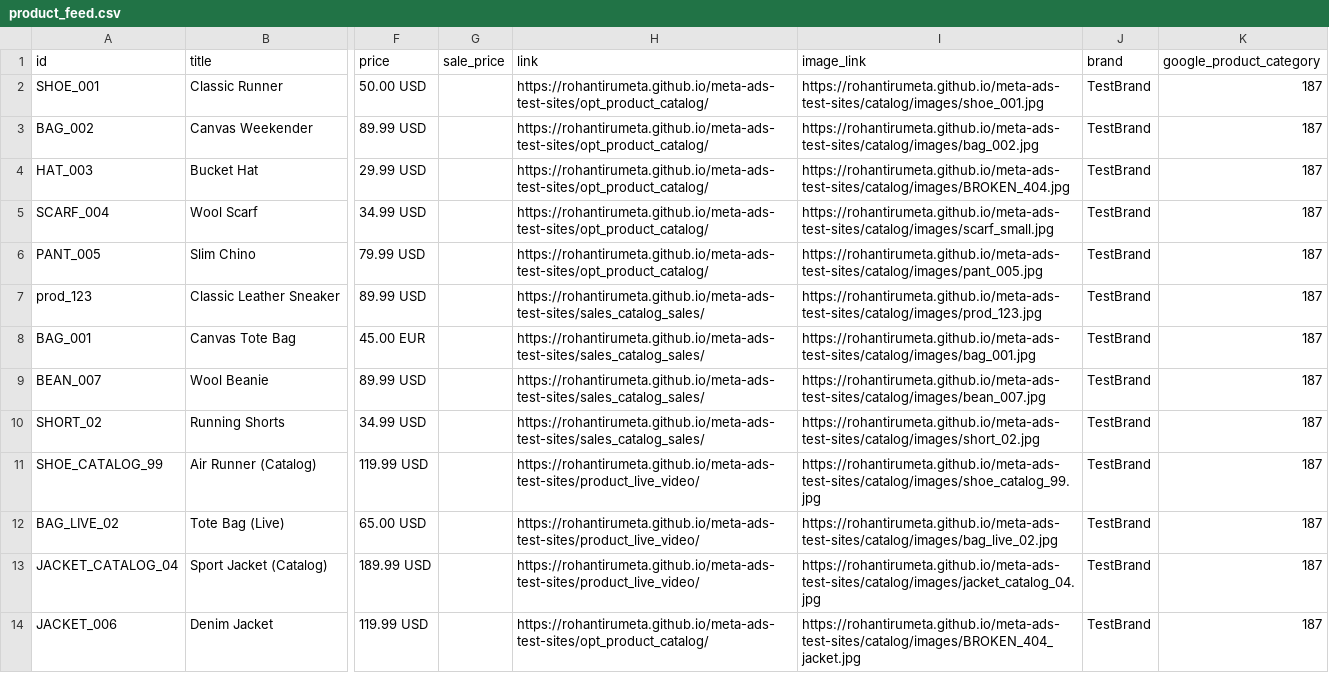
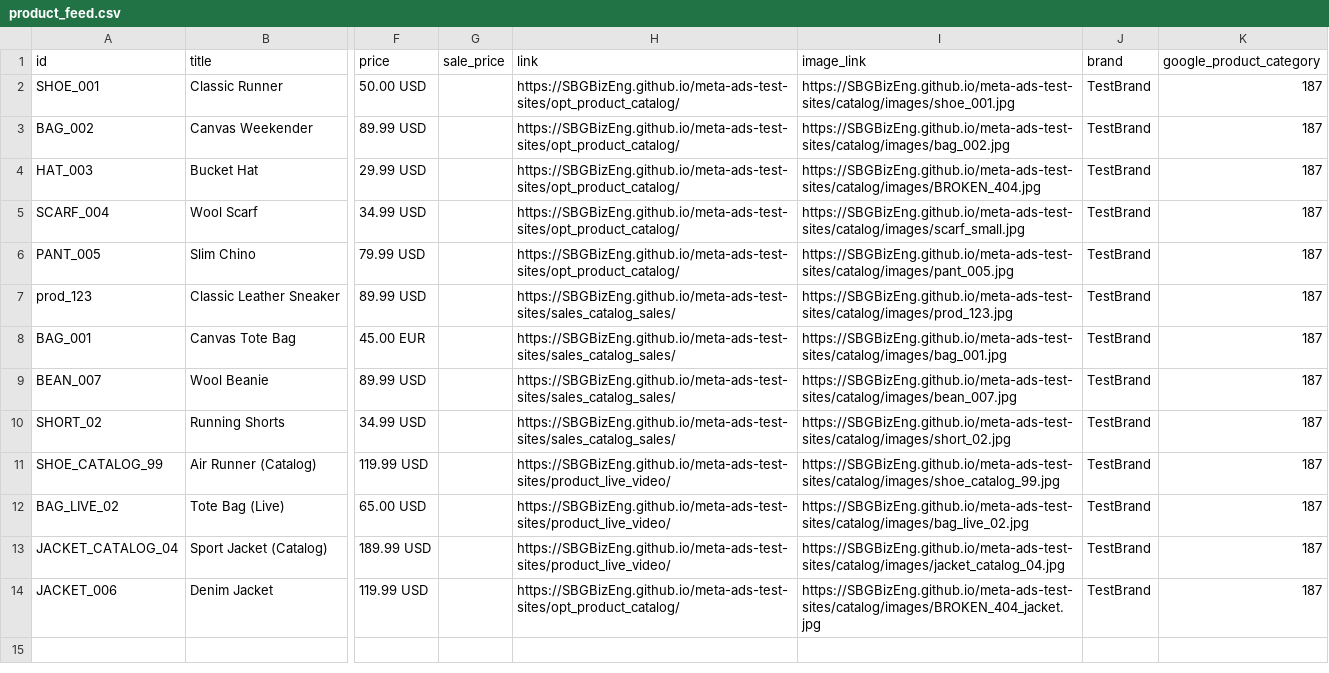
Before and after one commit to SBGBizEng/meta-ads-test-sites, a CSV file: catalog/product_feed.csv, drawn as a sheet; only a part is shown, gaps mark what is left out; the diff names each change by its address in the sheet, - before the commit and + after, or states it on an @@ line.

Commit message:
Update all URLs from rohantirumeta to SBGBizEng after username change

```diff
--- a/catalog/product_feed.csv
+++ b/catalog/product_feed.csv
-H2:H6 (link): https://rohantirumeta.github.io/meta-ads-test-sites/opt_product_catalog/
+H2:H6 (link): https://SBGBizEng.github.io/meta-ads-test-sites/opt_product_catalog/
-I2 (image_link): https://rohantirumeta.github.io/meta-ads-test-sites/catalog/images/shoe_001.jpg
+I2 (image_link): https://SBGBizEng.github.io/meta-ads-test-sites/catalog/images/shoe_001.jpg
-I3 (image_link): https://rohantirumeta.github.io/meta-ads-test-sites/catalog/images/bag_002.jpg
+I3 (image_link): https://SBGBizEng.github.io/meta-ads-test-sites/catalog/images/bag_002.jpg
-I4 (image_link): https://rohantirumeta.github.io/meta-ads-test-sites/catalog/images/BROKEN_404.jpg
+I4 (image_link): https://SBGBizEng.github.io/meta-ads-test-sites/catalog/images/BROKEN_404.jpg
-I5 (image_link): https://rohantirumeta.github.io/meta-ads-test-sites/catalog/images/scarf_small.jpg
+I5 (image_link): https://SBGBizEng.github.io/meta-ads-test-sites/catalog/images/scarf_small.jpg
-I6 (image_link): https://rohantirumeta.github.io/meta-ads-test-sites/catalog/images/pant_005.jpg
+I6 (image_link): https://SBGBizEng.github.io/meta-ads-test-sites/catalog/images/pant_005.jpg
-H7:H10 (link): https://rohantirumeta.github.io/meta-ads-test-sites/sales_catalog_sales/
+H7:H10 (link): https://SBGBizEng.github.io/meta-ads-test-sites/sales_catalog_sales/
-I7 (image_link): https://rohantirumeta.github.io/meta-ads-test-sites/catalog/images/prod_123.jpg
+I7 (image_link): https://SBGBizEng.github.io/meta-ads-test-sites/catalog/images/prod_123.jpg
-I8 (image_link): https://rohantirumeta.github.io/meta-ads-test-sites/catalog/images/bag_001.jpg
+I8 (image_link): https://SBGBizEng.github.io/meta-ads-test-sites/catalog/images/bag_001.jpg
-I9 (image_link): https://rohantirumeta.github.io/meta-ads-test-sites/catalog/images/bean_007.jpg
+I9 (image_link): https://SBGBizEng.github.io/meta-ads-test-sites/catalog/images/bean_007.jpg
-I10 (image_link): https://rohantirumeta.github.io/meta-ads-test-sites/catalog/images/short_02.jpg
+I10 (image_link): https://SBGBizEng.github.io/meta-ads-test-sites/catalog/images/short_02.jpg
-H11:H13 (link): https://rohantirumeta.github.io/meta-ads-test-sites/product_live_video/
+H11:H13 (link): https://SBGBizEng.github.io/meta-ads-test-sites/product_live_video/
-I11 (image_link): https://rohantirumeta.github.io/meta-ads-test-sites/catalog/images/shoe_catalog_99.jpg
+I11 (image_link): https://SBGBizEng.github.io/meta-ads-test-sites/catalog/images/shoe_catalog_99.jpg
-I12 (image_link): https://rohantirumeta.github.io/meta-ads-test-sites/catalog/images/bag_live_02.jpg
+I12 (image_link): https://SBGBizEng.github.io/meta-ads-test-sites/catalog/images/bag_live_02.jpg
-I13 (image_link): https://rohantirumeta.github.io/meta-ads-test-sites/catalog/images/jacket_catalog_04.jpg
+I13 (image_link): https://SBGBizEng.github.io/meta-ads-test-sites/catalog/images/jacket_catalog_04.jpg
-H14 (link): https://rohantirumeta.github.io/meta-ads-test-sites/opt_product_catalog/
+H14 (link): https://SBGBizEng.github.io/meta-ads-test-sites/opt_product_catalog/
-I14 (image_link): https://rohantirumeta.github.io/meta-ads-test-sites/catalog/images/BROKEN_404_jacket.jpg
+I14 (image_link): https://SBGBizEng.github.io/meta-ads-test-sites/catalog/images/BROKEN_404_jacket.jpg
```
Also changed, not shown: 2 other files.
